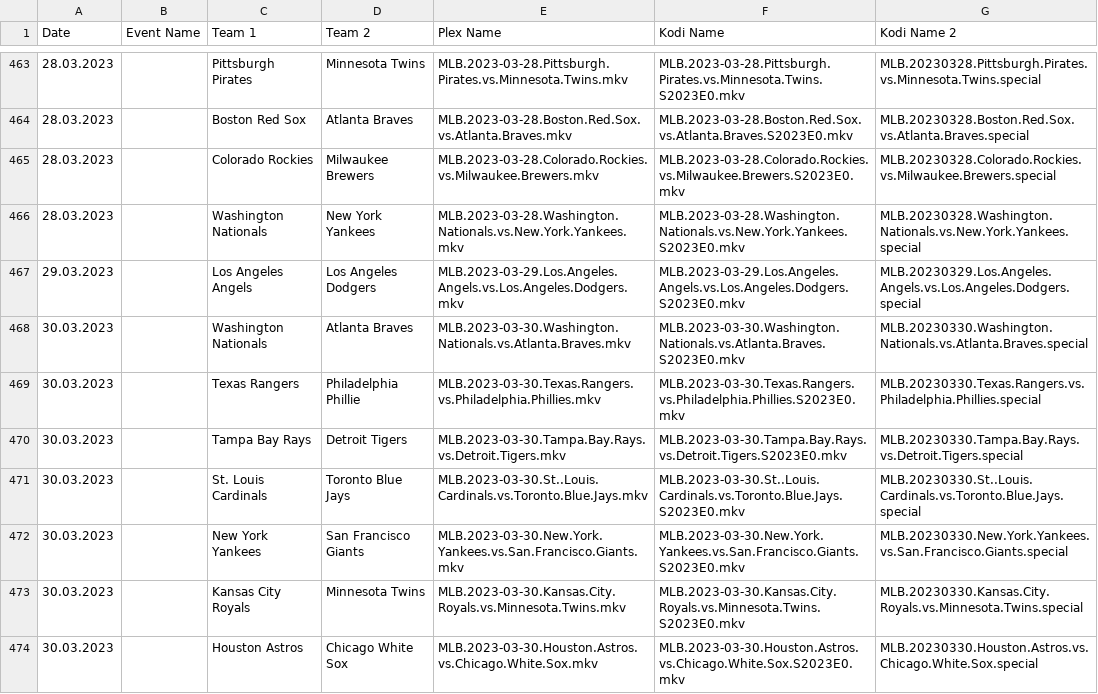
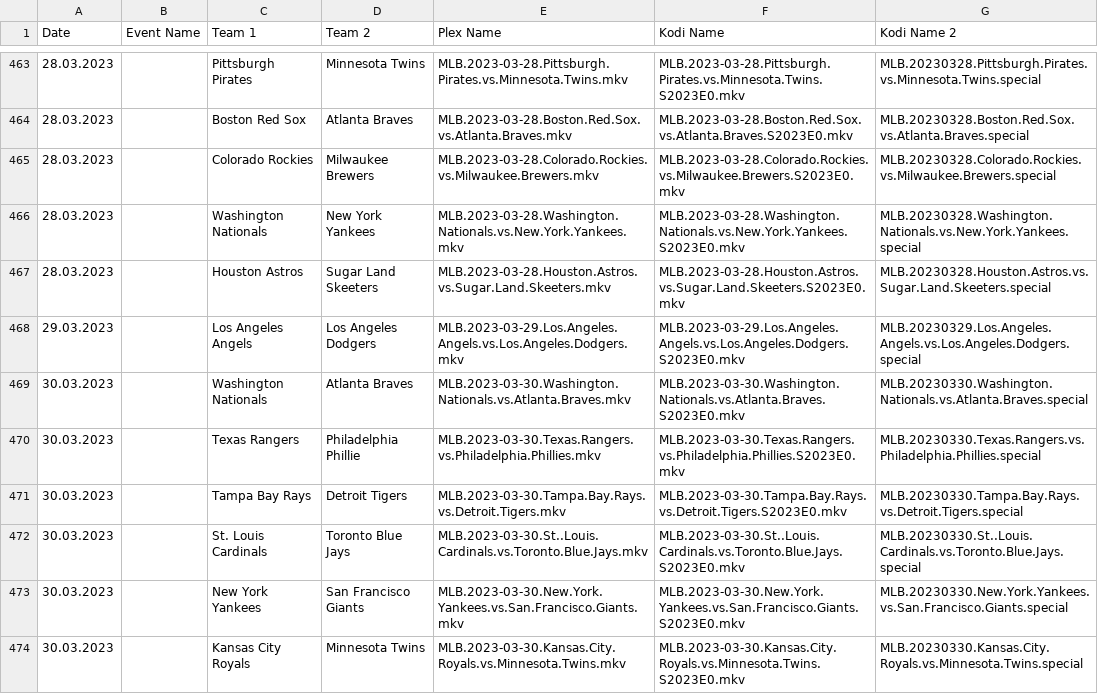
Before and after one commit to AcidAlchamy/Acids-SportTorrent-Renamer, a CSV file: Data/4424_2023_Event_Info.csv, drawn as a sheet; only a part is shown, gaps mark what is left out; the shorter side is filled out with more unchanged rows; the diff names each change by its address in the sheet, - before the commit and + after, or states it on an @@ line.

Commit message:
Update Data

```diff
--- a/Data/4424_2023_Event_Info.csv
+++ b/Data/4424_2023_Event_Info.csv
+row 467: 28.03.2023 |  | Houston Astros | Sugar Land Skeeters | MLB.2023-03-28.Houston.Astros.vs.Sugar.Land.Skeeters.mkv | MLB.2023-03-28.Houston.Astros.vs.Sugar.Land.Skeeters.S2023E0.mkv | MLB.20230328.Houston.Astros.vs.Sugar.Land.Skeeters.special
```
